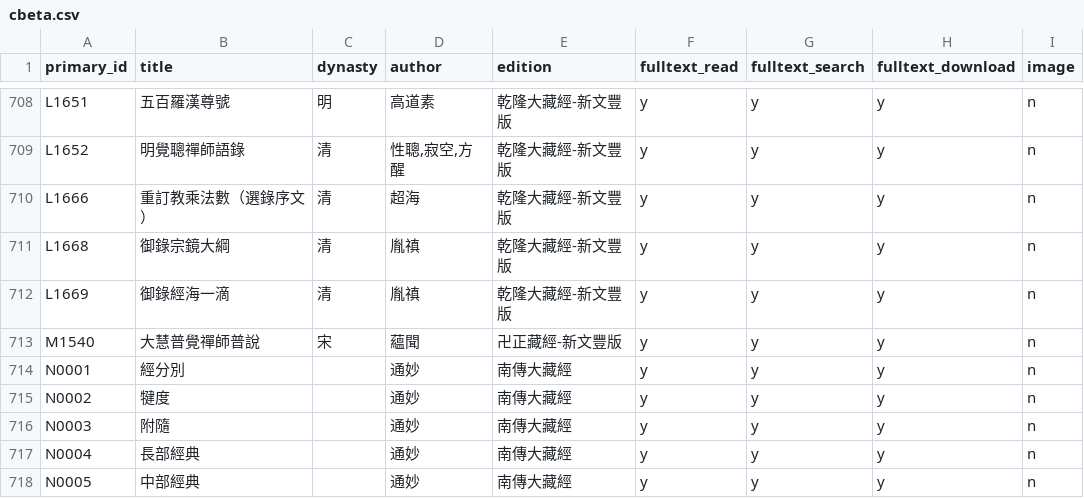
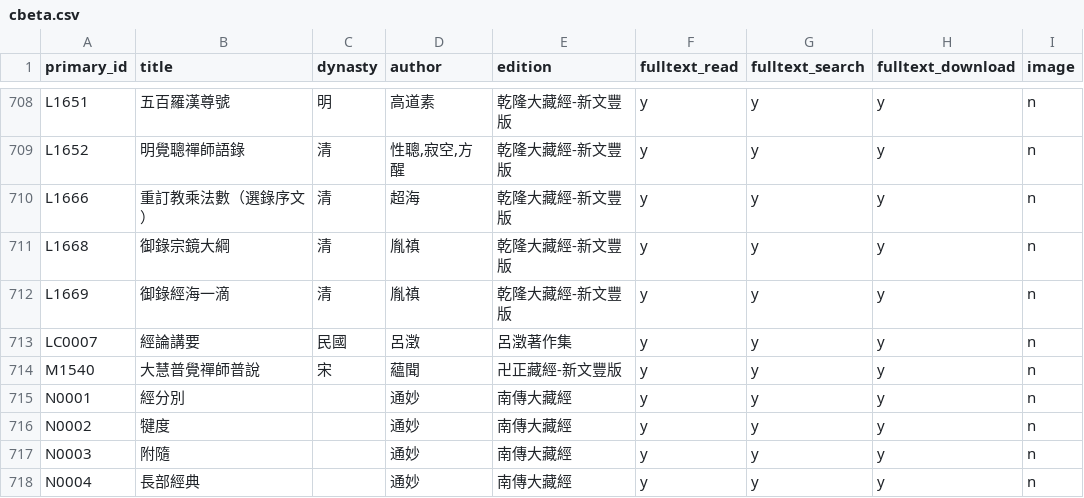
Before and after one commit to DILA-edu/cbeta-metadata, a CSV file: textref/cbeta.csv, drawn as a sheet; only a part is shown, gaps mark what is left out; the shorter side is filled out with more unchanged rows; the diff names each change by its address in the sheet, - before the commit and + after, or states it on an @@ line.

```diff
--- a/textref/cbeta.csv
+++ b/textref/cbeta.csv
+row 713: LC0007 | 經論講要 | 民國 | 呂澂 | 呂澂著作集 | y | y | y | n
```
Also changed, not shown: canons.csv, creators/all-title-byline.csv, 23 other files.
